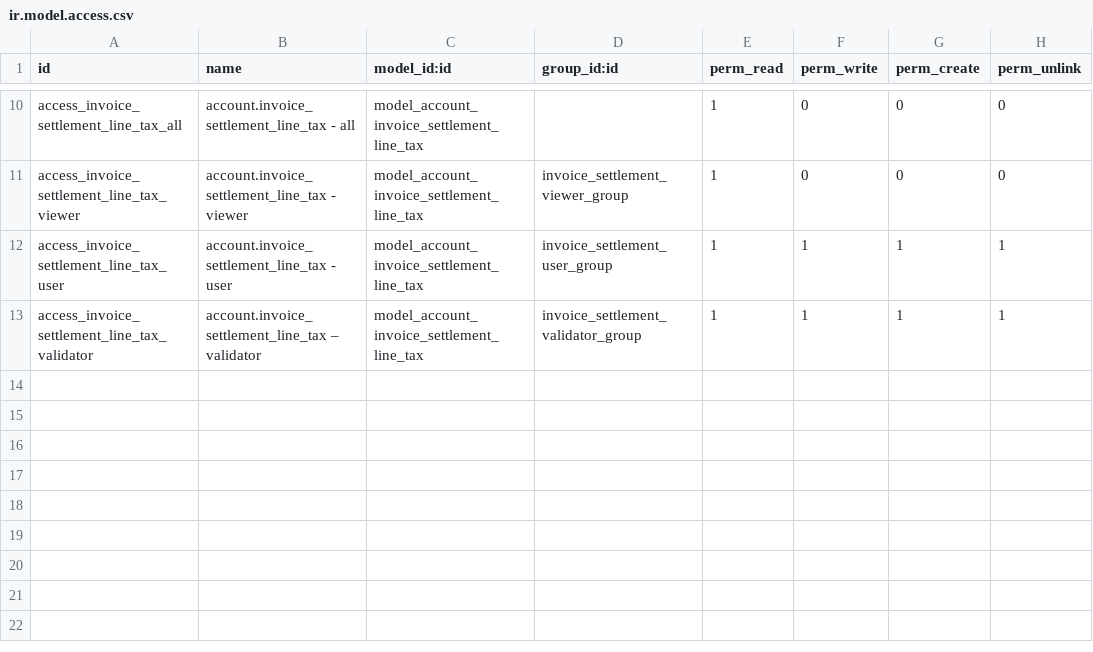
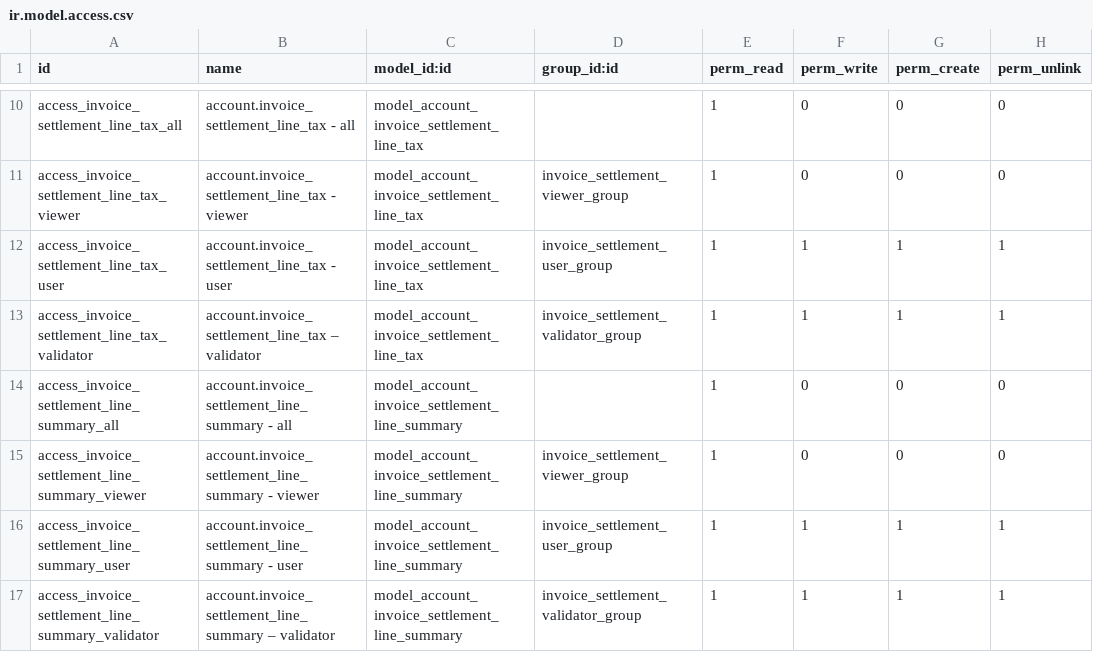
Before and after one commit to open-synergy/opnsynid-account-voucher, a CSV file: ssi_voucher_invoice_settlement/security/ir.model.access.csv, drawn as a sheet; only a part is shown, gaps mark what is left out; the diff names each change by its address in the sheet, - before the commit and + after, or states it on an @@ line.

Commit message:
[ssi_voucher_invoice_settlement] Add Voucher Summary

```diff
--- a/ssi_voucher_invoice_settlement/security/ir.model.access.csv
+++ b/ssi_voucher_invoice_settlement/security/ir.model.access.csv
+row 14: access_invoice_settlement_line_summary_all | account.invoice_settlement_line_summary - all | model_account_invoice_settlement_line_summary |  | 1 | 0 | 0 | 0
+row 15: access_invoice_settlement_line_summary_viewer | account.invoice_settlement_line_summary - viewer | model_account_invoice_settlement_line_summary | invoice_settlement_viewer_group | 1 | 0 | 0 | 0
+row 16: access_invoice_settlement_line_summary_user | account.invoice_settlement_line_summary - user | model_account_invoice_settlement_line_summary | invoice_settlement_user_group | 1 | 1 | 1 | 1
+row 17: access_invoice_settlement_line_summary_validator | account.invoice_settlement_line_summary – validator | model_account_invoice_settlement_line_summary | invoice_settlement_validator_group | 1 | 1 | 1 | 1
```
Also changed, not shown: 2 other files.
